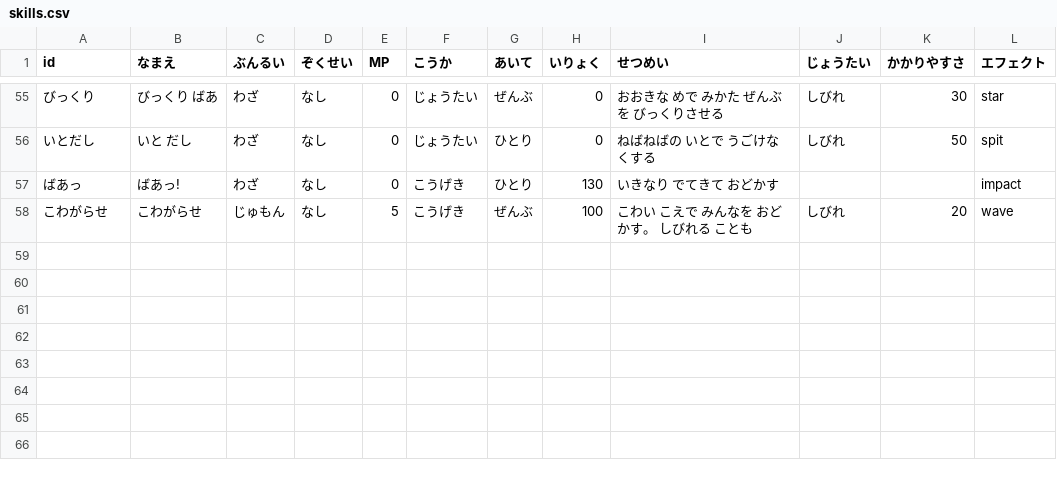
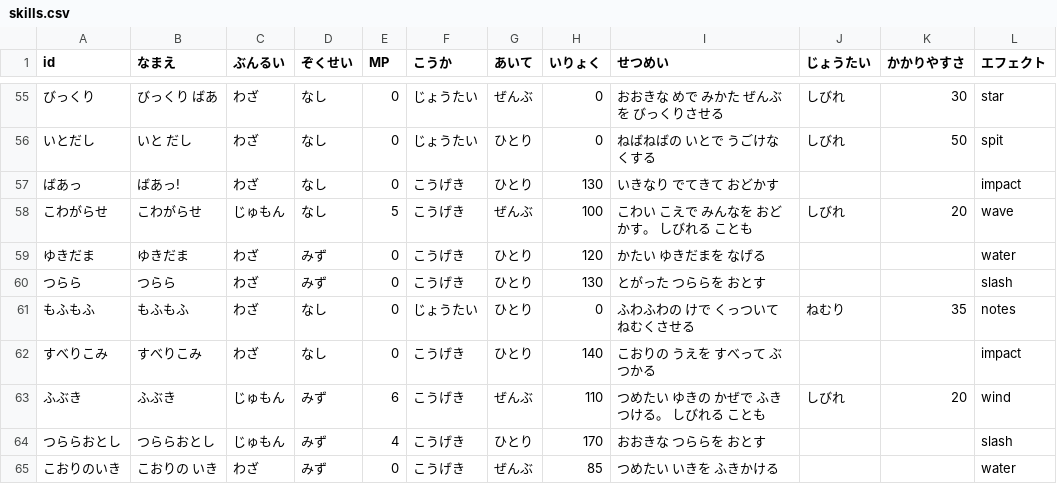
Before and after one commit to wadakouyas-hue/bouken, a CSV file: data/skills.csv, drawn as a sheet; only a part is shown, gaps mark what is left out; the diff names each change by its address in the sheet, - before the commit and + after, or states it on an @@ line.

```diff
--- a/data/skills.csv
+++ b/data/skills.csv
+row 59: ゆきだま | ゆきだま | わざ | みず | 0 | こうげき | ひとり | 120 | かたい ゆきだまを なげる |  |  | water
+row 60: つらら | つらら | わざ | みず | 0 | こうげき | ひとり | 130 | とがった つららを おとす |  |  | slash
+row 61: もふもふ | もふもふ | わざ | なし | 0 | じょうたい | ひとり | 0 | ふわふわの けで くっついて ねむくさせる | ねむり | 35 | notes
+row 62: すべりこみ | すべりこみ | わざ | なし | 0 | こうげき | ひとり | 140 | こおりの うえを すべって ぶつかる |  |  | impact
+row 63: ふぶき | ふぶき | じゅもん | みず | 6 | こうげき | ぜんぶ | 110 | つめたい ゆきの かぜで ふきつける。 しびれる ことも | しびれ | 20 | wind
+row 64: つららおとし | つららおとし | じゅもん | みず | 4 | こうげき | ひとり | 170 | おおきな つららを おとす |  |  | slash
+row 65: こおりのいき | こおりの いき | わざ | みず | 0 | こうげき | ぜんぶ | 85 | つめたい いきを ふきかける |  |  | water
```
Also changed, not shown: data/enemies.csv, data/items.csv, 20 other files.
